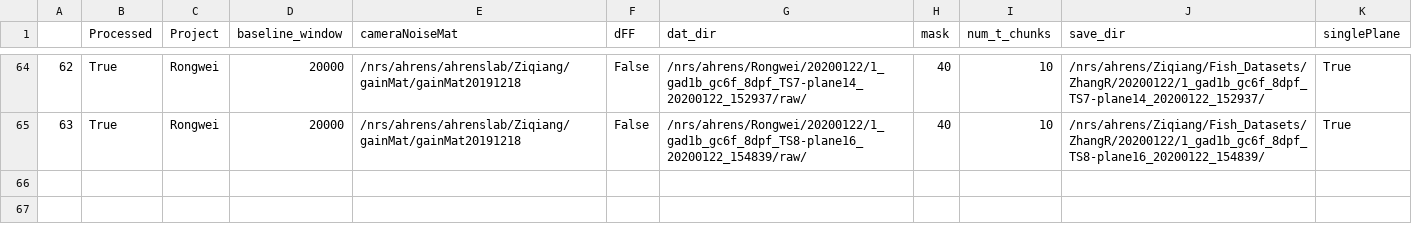
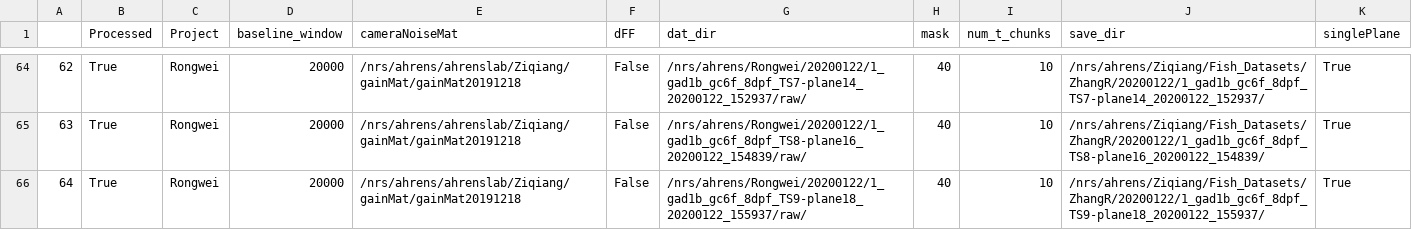
Before and after one commit to zqwei/Ahrenslab_data_processing, a CSV file: finshed_data_list.csv, drawn as a sheet; only a part is shown, gaps mark what is left out; the diff names each change by its address in the sheet, - before the commit and + after, or states it on an @@ line.

```diff
--- a/finshed_data_list.csv
+++ b/finshed_data_list.csv
+row 66: 64 | True | Rongwei | 20000 | /nrs/ahrens/ahrenslab/Ziqiang/gainMat/gainMat20191218 | False | /nrs/ahrens/Rongwei/20200122/1_gad1b_gc6f_8dpf_TS9-plane18_20200122_155937/raw/ | 40 | 10 | /nrs/ahrens/Ziqiang/Fish_Datasets/ZhangR/20200122/1_gad1b_gc6f_8dpf_TS9-plane18_20200122_155937/ | True
```
Also changed, not shown: data_list.csv.
